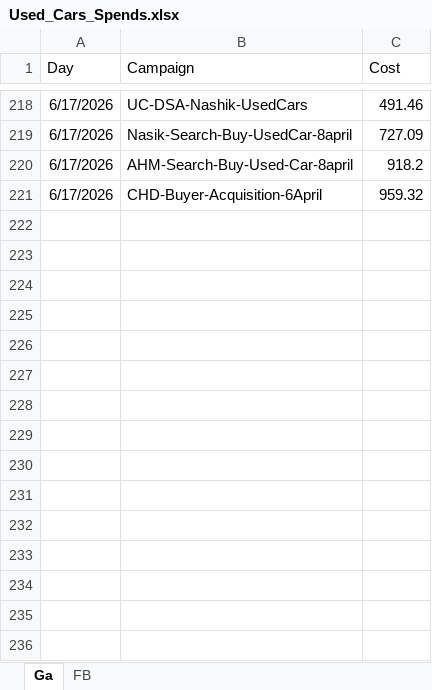
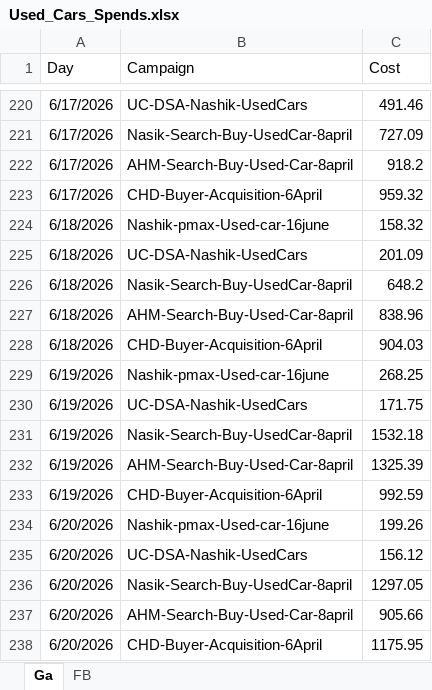
Before and after one commit to Marketing-dashboard/used_cars_dashboard, an Excel workbook: Used_Cars_Spends.xlsx, sheet Ga, drawn as a sheet; only a part is shown, gaps mark what is left out; values as stored, in another font and other column widths than the file's, no borders; the diff covers the shown part only; the diff names each change by its address in the sheet, - before the commit and + after, or states it on an @@ line.

```diff
--- a/Used_Cars_Spends.xlsx (sheet Ga)
+++ b/Used_Cars_Spends.xlsx (sheet Ga)
+row 224: 6/18/2026 | Nashik-pmax-Used-car-16june | 158.32
+row 225: 6/18/2026 | UC-DSA-Nashik-UsedCars | 201.09
+row 226: 6/18/2026 | Nasik-Search-Buy-UsedCar-8april | 648.2
+row 227: 6/18/2026 | AHM-Search-Buy-Used-Car-8april | 838.96
+row 228: 6/18/2026 | CHD-Buyer-Acquisition-6April | 904.03
+row 229: 6/19/2026 | Nashik-pmax-Used-car-16june | 268.25
+row 230: 6/19/2026 | UC-DSA-Nashik-UsedCars | 171.75
+row 231: 6/19/2026 | Nasik-Search-Buy-UsedCar-8april | 1532.18
+row 232: 6/19/2026 | AHM-Search-Buy-Used-Car-8april | 1325.39
+row 233: 6/19/2026 | CHD-Buyer-Acquisition-6April | 992.59
+row 234: 6/20/2026 | Nashik-pmax-Used-car-16june | 199.26
+row 235: 6/20/2026 | UC-DSA-Nashik-UsedCars | 156.12
+row 236: 6/20/2026 | Nasik-Search-Buy-UsedCar-8april | 1297.05
+row 237: 6/20/2026 | AHM-Search-Buy-Used-Car-8april | 905.66
+row 238: 6/20/2026 | CHD-Buyer-Acquisition-6April | 1175.95
```
Also changed, not shown: 3 added rows, 1 removed row and 209 moved rows elsewhere in this sheet, sheet FB, data.xlsx, 2 other files.
